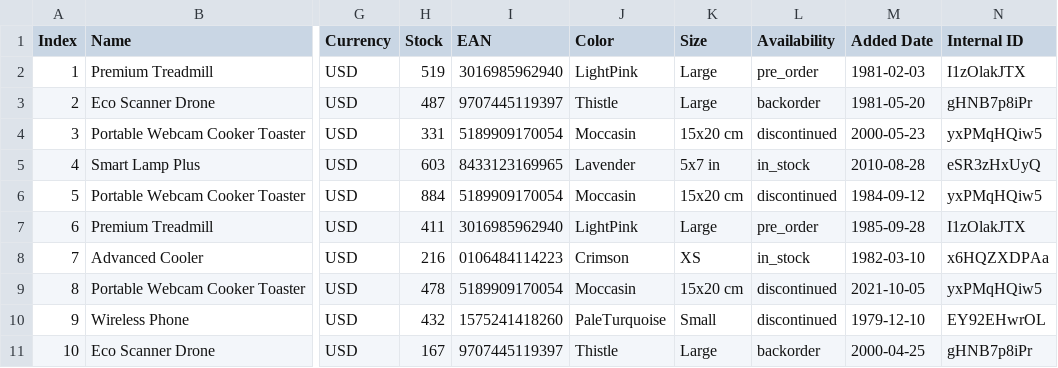
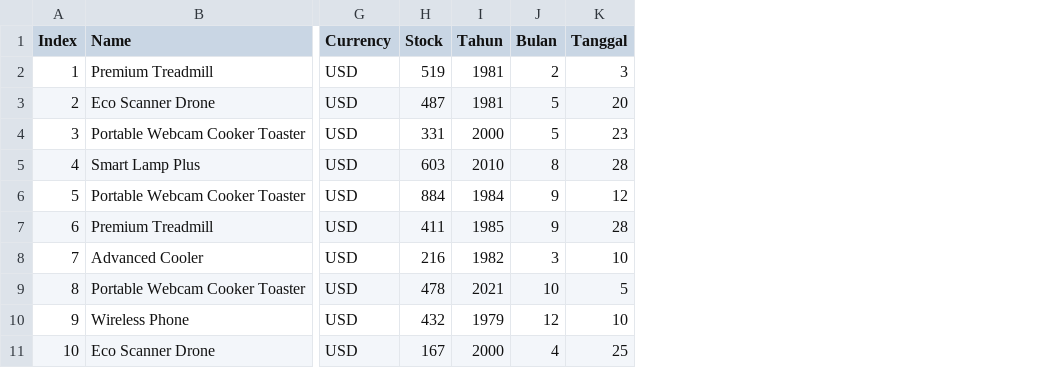
Before and after one commit to Romansyah78/UTS-Kont, a CSV file: data/products-duplicates-100.csv, drawn as a sheet; only a part is shown, gaps mark what is left out; removed rows and columns are numbered as before the commit, all else as after; the diff names each change by its address in the sheet, - before the commit and + after, or states it on an @@ line.

Commit message:
modify data and read csv function

```diff
--- a/data/products-duplicates-100.csv
+++ b/data/products-duplicates-100.csv
-column I (EAN), rows 2-11: 3016985962940 | 9707445119397 | 5189909170054 | 8433123169965 | 5189909170054 | 3016985962940 | 0106484114223 | 5189909170054 | 1575241418260 | 9707445119397
-column J (Color), rows 2-11: LightPink | Thistle | Moccasin | Lavender | Moccasin | LightPink | Crimson | Moccasin | PaleTurquoise | Thistle
-column K (Size), rows 2-11: Large | Large | 15x20 cm | 5x7 in | 15x20 cm | Large | XS | 15x20 cm | Small | Large
-column L (Availability), rows 2-11: pre_order | backorder | discontinued | in_stock | discontinued | pre_order | in_stock | discontinued | discontinued | backorder
-column M (Added Date), rows 2-11: 1981-02-03 | 1981-05-20 | 2000-05-23 | 2010-08-28 | 1984-09-12 | 1985-09-28 | 1982-03-10 | 2021-10-05 | 1979-12-10 | 2000-04-25
-column N (Internal ID), rows 2-11: I1zOlakJTX | gHNB7p8iPr | yxPMqHQiw5 | eSR3zHxUyQ | yxPMqHQiw5 | I1zOlakJTX | x6HQZXDPAa | yxPMqHQiw5 | EY92EHwrOL | gHNB7p8iPr
+column I (Tahun), rows 2-11: 1981 | 1981 | 2000 | 2010 | 1984 | 1985 | 1982 | 2021 | 1979 | 2000
+column J (Bulan), rows 2-11: 2 | 5 | 5 | 8 | 9 | 9 | 3 | 10 | 12 | 4
+column K (Tanggal), rows 2-11: 3 | 20 | 23 | 28 | 12 | 28 | 10 | 5 | 10 | 25
```
Also changed, not shown: 6 other files.
